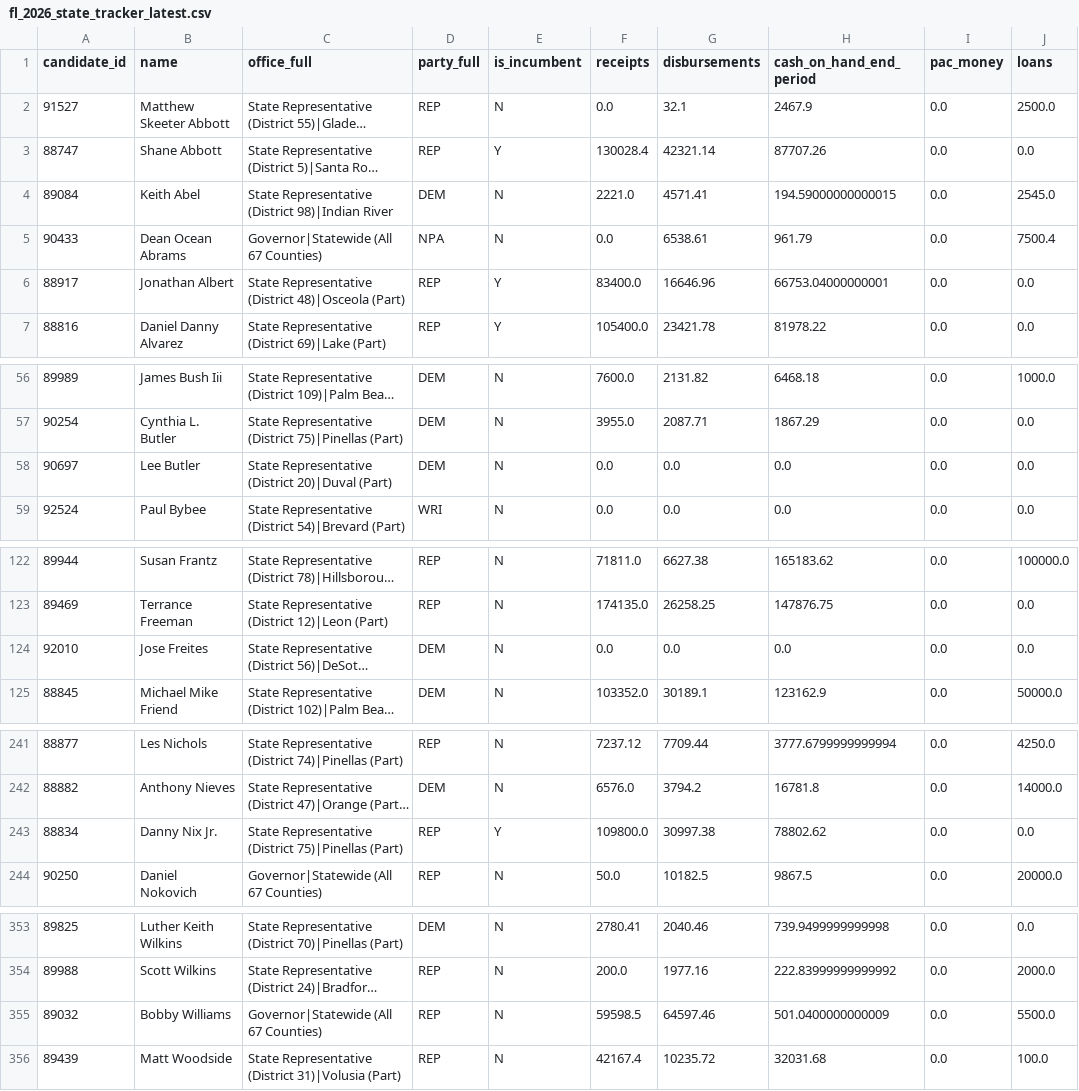
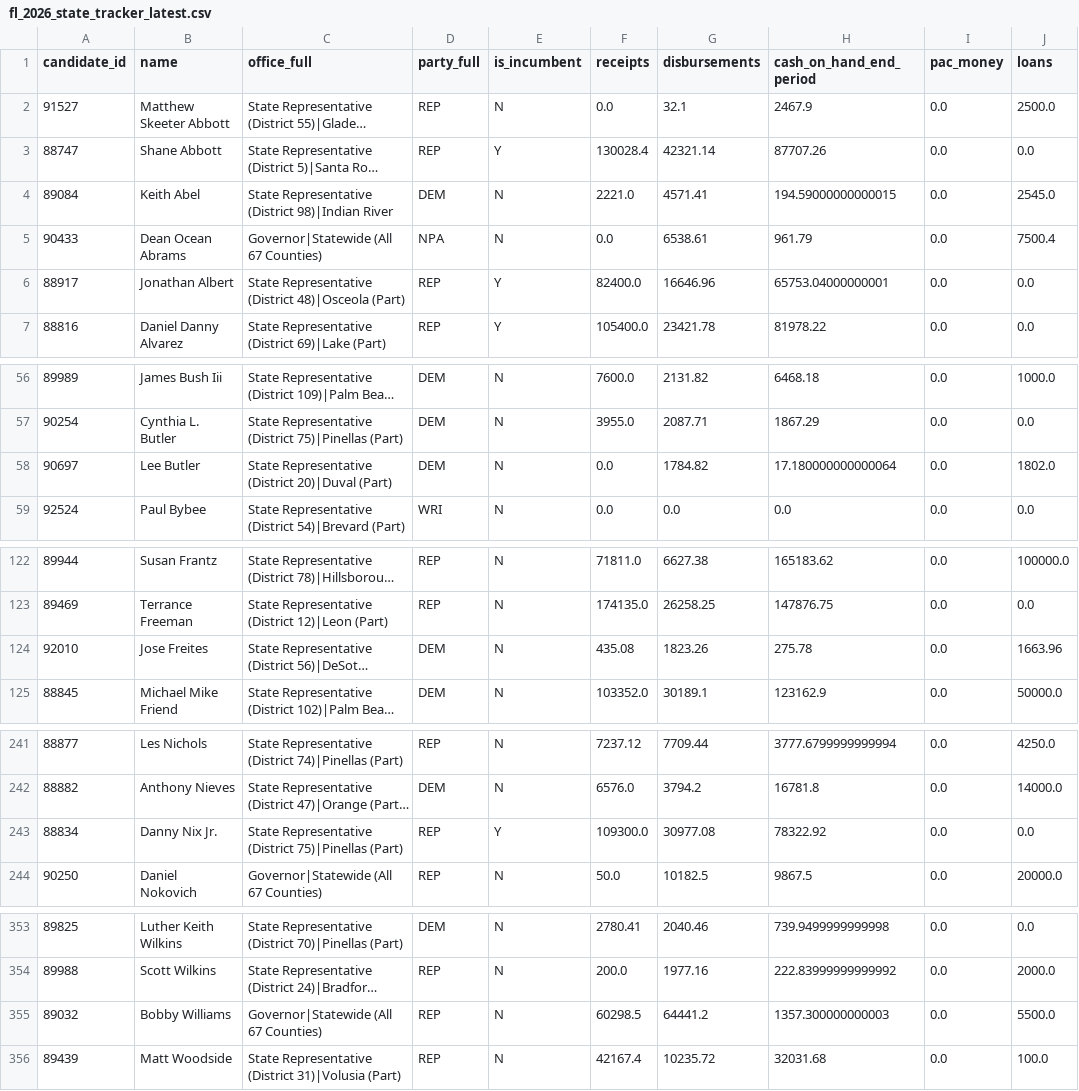
Before and after one commit to SunSentinel/fl-election-tracker-2026, a CSV file: fl_2026_state_tracker_latest.csv, drawn as a sheet; only a part is shown, gaps mark what is left out; long unchanged cells end in …; the diff covers the shown part only; the diff names each change by its address in the sheet, - before the commit and + after, or states it on an @@ line.

Commit message:
Simplify top explainer wording and push active loophole PAC data live

```diff
--- a/fl_2026_state_tracker_latest.csv
+++ b/fl_2026_state_tracker_latest.csv
-F6 (receipts): 83400.0
+F6 (receipts): 82400.0
-H6 (cash_on_hand_end_period): 66753.04000000001
+H6 (cash_on_hand_end_period): 65753.04000000001
-G58 (disbursements): 0.0
+G58 (disbursements): 1784.82
-H58 (cash_on_hand_end_period): 0.0
+H58 (cash_on_hand_end_period): 17.180000000000064
-J58 (loans): 0.0
+J58 (loans): 1802.0
-F124 (receipts): 0.0
+F124 (receipts): 435.08
-G124 (disbursements): 0.0
+G124 (disbursements): 1823.26
-H124 (cash_on_hand_end_period): 0.0
+H124 (cash_on_hand_end_period): 275.78
-J124 (loans): 0.0
+J124 (loans): 1663.96
-F243 (receipts): 109800.0
+F243 (receipts): 109300.0
-G243 (disbursements): 30997.38
+G243 (disbursements): 30977.08
-H243 (cash_on_hand_end_period): 78802.62
+H243 (cash_on_hand_end_period): 78322.92
-F355 (receipts): 59598.5
+F355 (receipts): 60298.5
-G355 (disbursements): 64597.46
+G355 (disbursements): 64441.2
-H355 (cash_on_hand_end_period): 501.0400000000009
+H355 (cash_on_hand_end_period): 1357.300000000003
```
Also changed, not shown: 2 edited cells elsewhere in this file, 3 other files.
